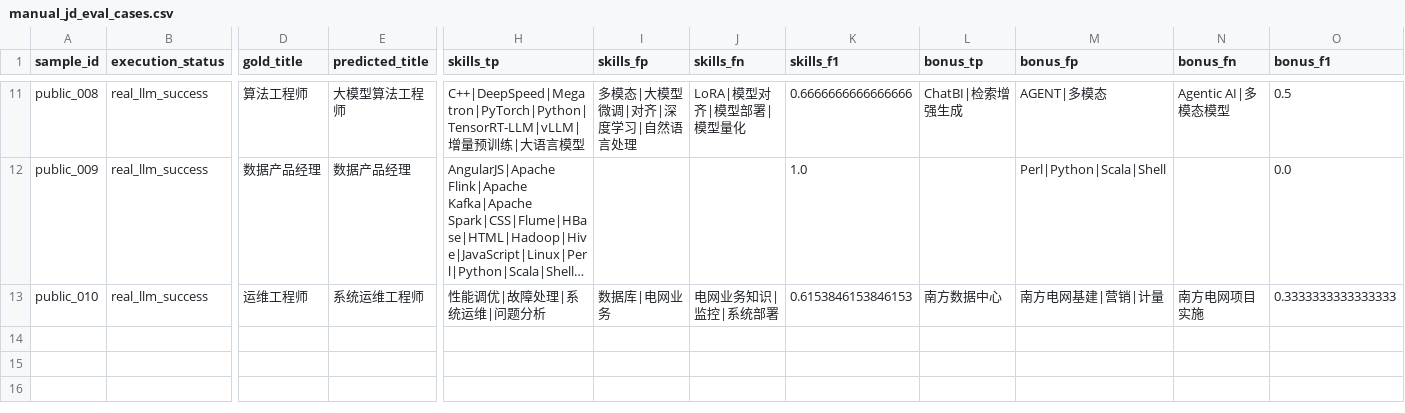
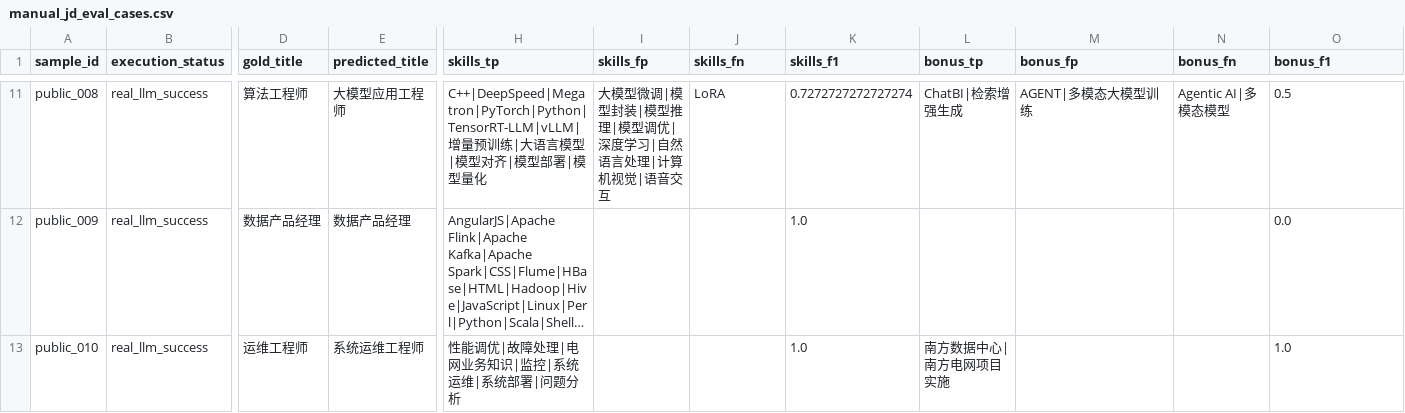
Before and after one commit to Sanksu/zhigang-compass, a CSV file: backend/data/golden_set/review/evaluation/manual_jd_eval_cases.csv, drawn as a sheet; only a part is shown, gaps mark what is left out; long unchanged cells end in …; the diff covers the shown part only; the diff names each change by its address in the sheet, - before the commit and + after, or states it on an @@ line.

Commit message:
feat(algo): JD 抽取 prompt 二轮调优（反向保护，skills F1 0.7749→0.8241）
- 规则 6 反向保护：仅显式加分标记（优先/更佳/加分/一项或多项）才移出 skills；'如 X、Y 等'举例结构与'具备/熟悉/掌握'必备语境保持 must 进 skills
- P3b alias 补 5 条：统一部署→系统部署、监控管理→监控、电网业务→电网业务知识、office办公→Office
- 二轮真实盲审评测（12 条）：skills F1 0.7749→0.8241（基线 0.6749，累计 +0.149）；P 0.7810 / R 0.8723（recall 恢复）；bonus F1 0.60
- 剩余缺口（三类）：① gold 口径冲突（public_003 '一项或多项' OR 技能 gold 标必备、jd_030 岗位名当技能）需算法岗复核标注；② public_008 职责词 FP 8 个（收益递减）；③ 距 0.90 差 0.076
- ⚠️ 生产影响同前：待算法岗张恺天把关

```diff
--- a/backend/data/golden_set/review/evaluation/manual_jd_eval_cases.csv
+++ b/backend/data/golden_set/review/evaluation/manual_jd_eval_cases.csv
-E11 (predicted_title): 大模型算法工程师
+E11 (predicted_title): 大模型应用工程师
-H11 (skills_tp): …模型
+H11 (skills_tp): …模型|模型对齐|模型部署|模型量化
-I11 (skills_fp): 多模态|大模型微调|对齐|深度学习|自然语言处理
+I11 (skills_fp): 大模型微调|模型封装|模型推理|模型调优|深度学习|自然语言处理|计算机视觉|语音交互
-J11 (skills_fn): LoRA|模型对齐|模型部署|模型量化
+J11 (skills_fn): LoRA
-K11 (skills_f1): 0.6666666666666666
+K11 (skills_f1): 0.7272727272727274
-M11 (bonus_fp): AGENT|多模态
+M11 (bonus_fp): AGENT|多模态大模型训练
-M12 (bonus_fp): Perl|Python|Scala|Shell
+M12 (bonus_fp): (empty)
-H13 (skills_tp): 性能调优|故障处理|系统运维|问题分析
+H13 (skills_tp): 性能调优|故障处理|电网业务知识|监控|系统运维|系统部署|问题分析
-I13 (skills_fp): 数据库|电网业务
+I13 (skills_fp): (empty)
-J13 (skills_fn): 电网业务知识|监控|系统部署
+J13 (skills_fn): (empty)
-K13 (skills_f1): 0.6153846153846153
+K13 (skills_f1): 1.0
-L13 (bonus_tp): 南方数据中心
+L13 (bonus_tp): 南方数据中心|南方电网项目实施
-M13 (bonus_fp): 南方电网基建|营销|计量
+M13 (bonus_fp): (empty)
-N13 (bonus_fn): 南方电网项目实施
+N13 (bonus_fn): (empty)
-O13 (bonus_f1): 0.3333333333333333
+O13 (bonus_f1): 1.0
```
Also changed, not shown: 28 edited cells elsewhere in this file, 4 other files.
